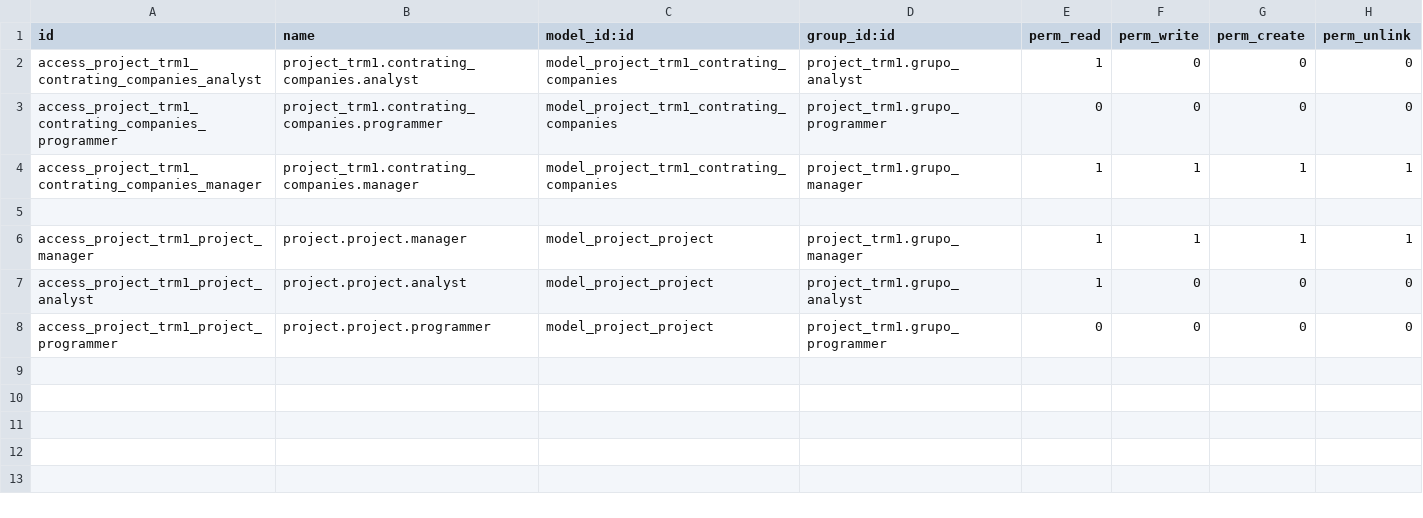
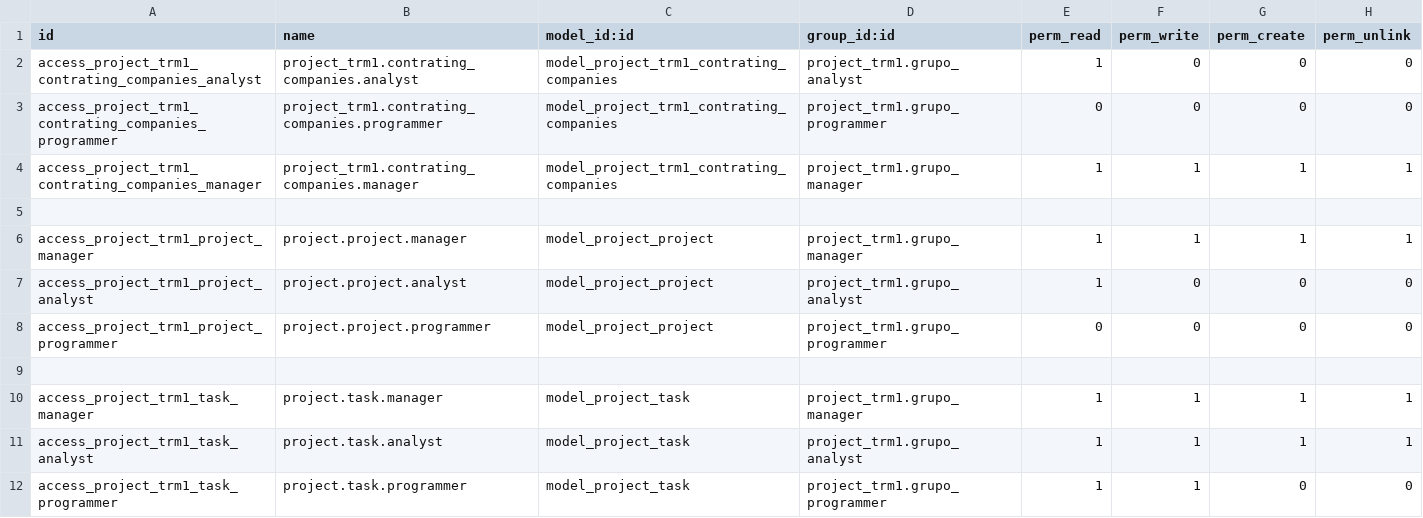
Before and after one commit to AishaYanez/SSG-Odoo-extra-addons, a CSV file: project_trm1/security/ir.model.access.csv, drawn as a sheet.

Commit message:
Preload of category in project

```diff
--- a/project_trm1/security/ir.model.access.csv
+++ b/project_trm1/security/ir.model.access.csv
@@ -8 +8,5 @@ access_project_trm1_project_analyst,project.project.analyst,model_project_projec
 access_project_trm1_project_programmer,project.project.programmer,model_project_project,project_trm1.grupo_programmer,0,0,0,0
+
+access_project_trm1_task_manager,project.task.manager,model_project_task,project_trm1.grupo_manager,1,1,1,1
+access_project_trm1_task_analyst,project.task.analyst,model_project_task,project_trm1.grupo_analyst,1,1,1,1
+access_project_trm1_task_programmer,project.task.programmer,model_project_task,project_trm1.grupo_programmer,1,1,0,0
```
Also changed, not shown: 3 other files.
